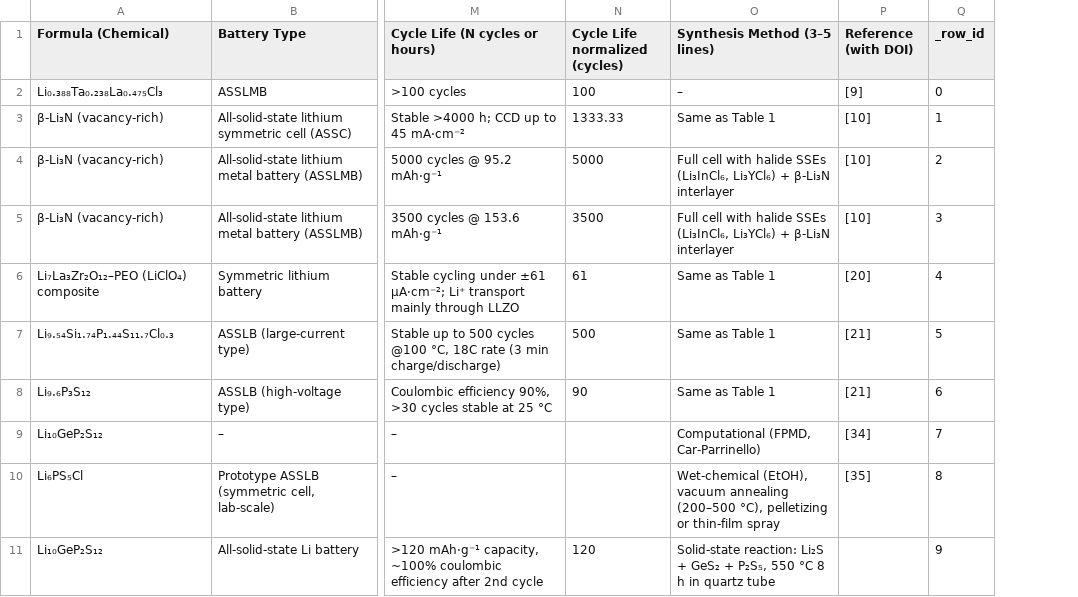
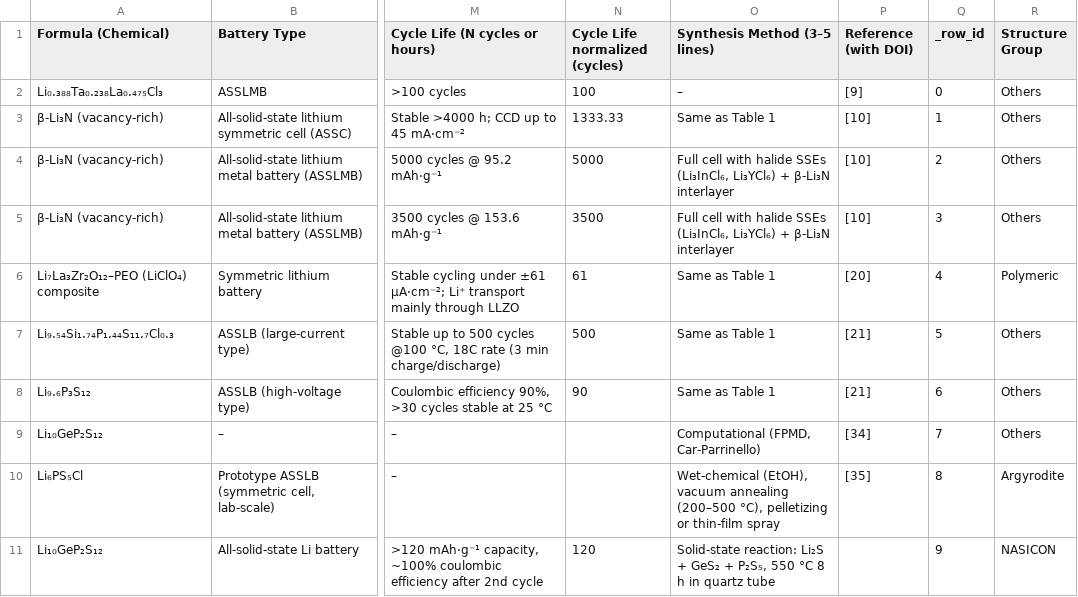
Before and after one commit to mahdi-arabinour/superionic_visualizations, a CSV file: section4-structural-design/conductivity-dot-matrix/data.csv, drawn as a sheet; only a part is shown, gaps mark what is left out; the diff names each change by its address in the sheet, - before the commit and + after, or states it on an @@ line.

Commit message:
Update data.csv

```diff
--- a/section4-structural-design/conductivity-dot-matrix/data.csv
+++ b/section4-structural-design/conductivity-dot-matrix/data.csv
+column R (Structure Group), rows 2-11: Others | Others | Others | Others | Polymeric | Others | Others | Others | Argyrodite | NASICON
```
